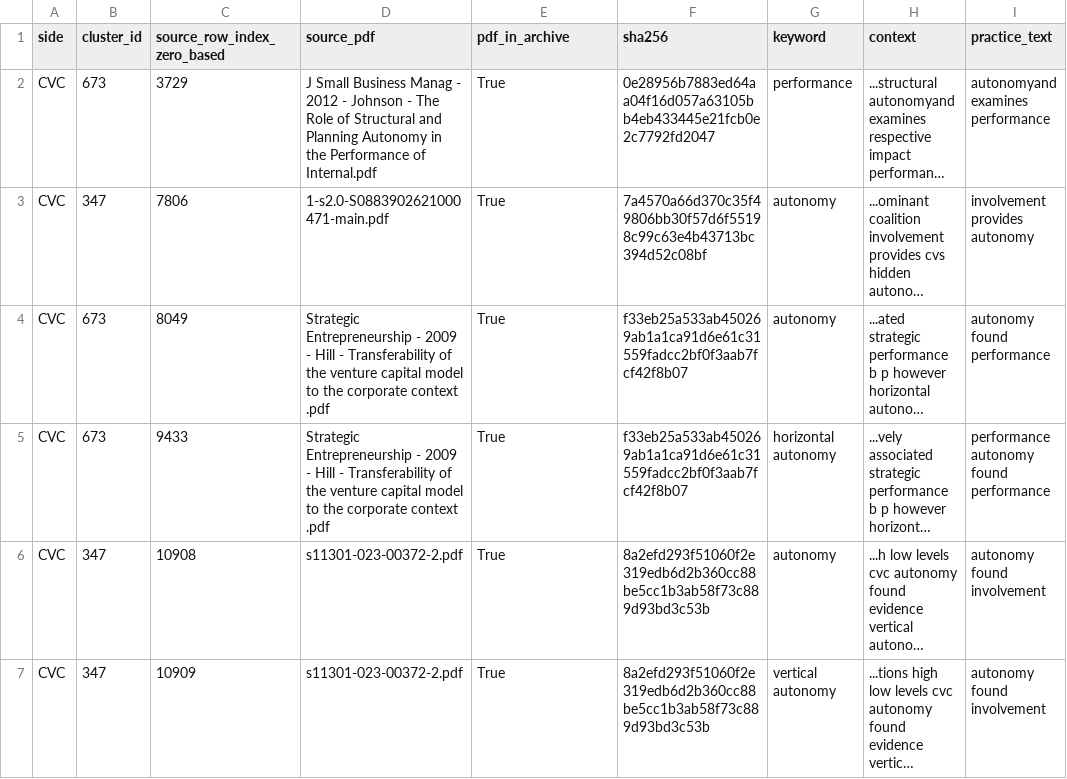
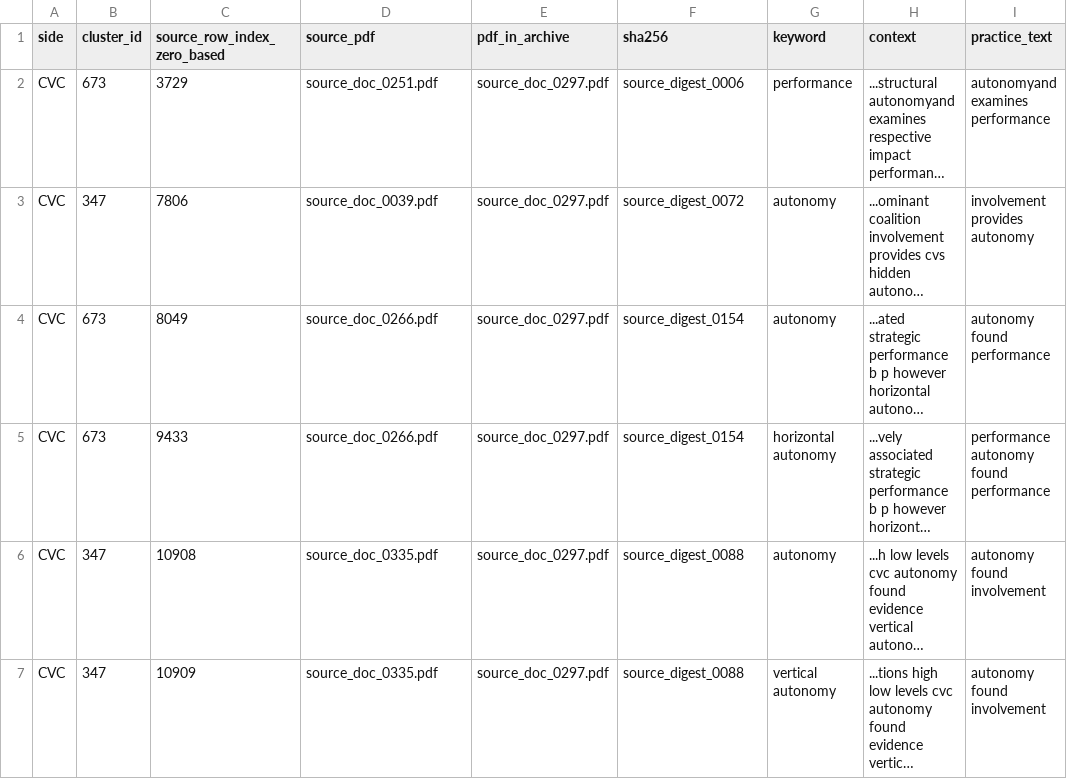
Before and after one commit to dianap0382/ai-assisted-theory-interrogation, a CSV file: case2/data/case2_cluster_source_rows.csv, drawn as a sheet; only a part is shown; long unchanged cells end in …; the diff covers the shown part only; the diff names each change by its address in the sheet, - before the commit and + after, or states it on an @@ line.

```diff
--- a/case2/data/case2_cluster_source_rows.csv
+++ b/case2/data/case2_cluster_source_rows.csv
-D2 (source_pdf): J Small Business Manag - 2012 - Johnson - The Role of Structural and Planning Autonomy in the Performance of Internal.pdf
+D2 (source_pdf): source_doc_0251.pdf
-E2:E7 (pdf_in_archive): True
+E2:E7 (pdf_in_archive): source_doc_0297.pdf
-F2 (sha256): 0e28956b7883ed64aa04f16d057a63105bb4eb433445e21fcb0e2c7792fd2047
+F2 (sha256): source_digest_0006
-D3 (source_pdf): 1-s2.0-S0883902621000471-main.pdf
+D3 (source_pdf): source_doc_0039.pdf
-F3 (sha256): 7a4570a66d370c35f49806bb30f57d6f55198c99c63e4b43713bc394d52c08bf
+F3 (sha256): source_digest_0072
-D4:D5 (source_pdf): Strategic Entrepreneurship - 2009 - Hill - Transferability of the venture capital model to the corporate context .pdf
+D4:D5 (source_pdf): source_doc_0266.pdf
-F4:F5 (sha256): f33eb25a533ab450269ab1a1ca91d6e61c31559fadcc2bf0f3aab7fcf42f8b07
+F4:F5 (sha256): source_digest_0154
-D6:D7 (source_pdf): s11301-023-00372-2.pdf
+D6:D7 (source_pdf): source_doc_0335.pdf
-F6:F7 (sha256): 8a2efd293f51060f2e319edb6d2b360cc88be5cc1b3ab58f73c889d93bd3c53b
+F6:F7 (sha256): source_digest_0088
```
Also changed, not shown: 72 edited cells elsewhere in this file, case2/data/case2_cluster_counts.csv, case2/outputs/case2_duplicate_and_reference_audit.csv, 13 other files.
